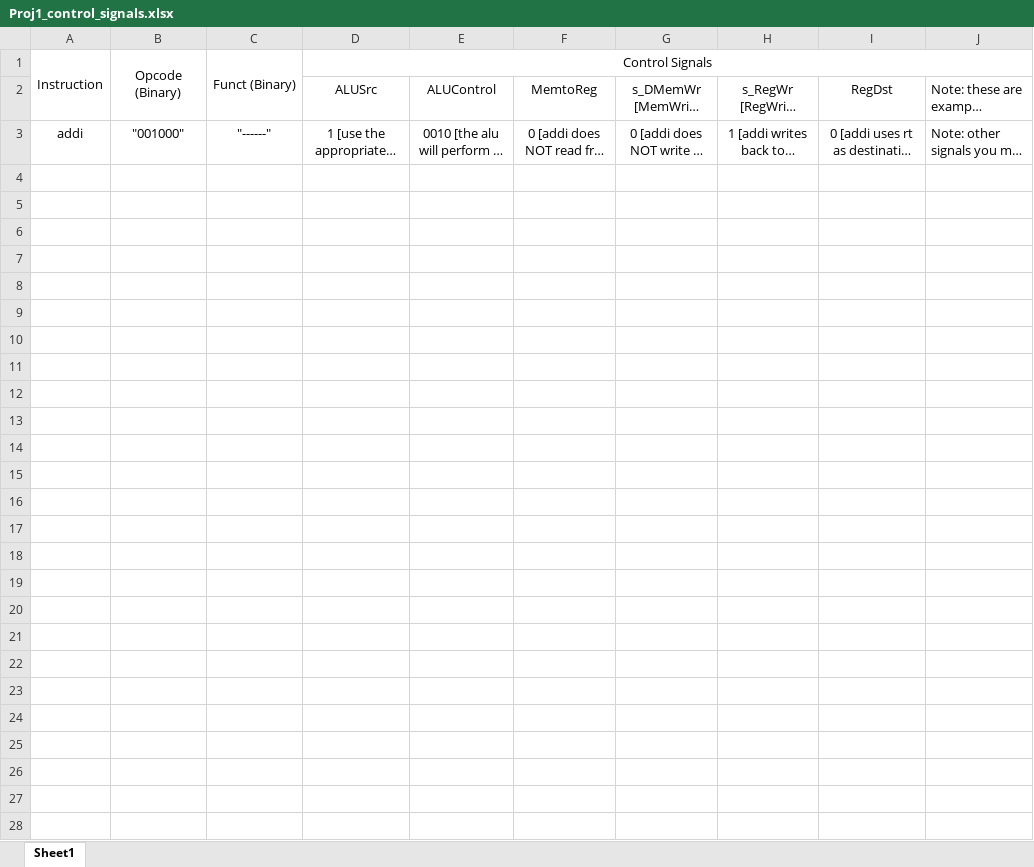
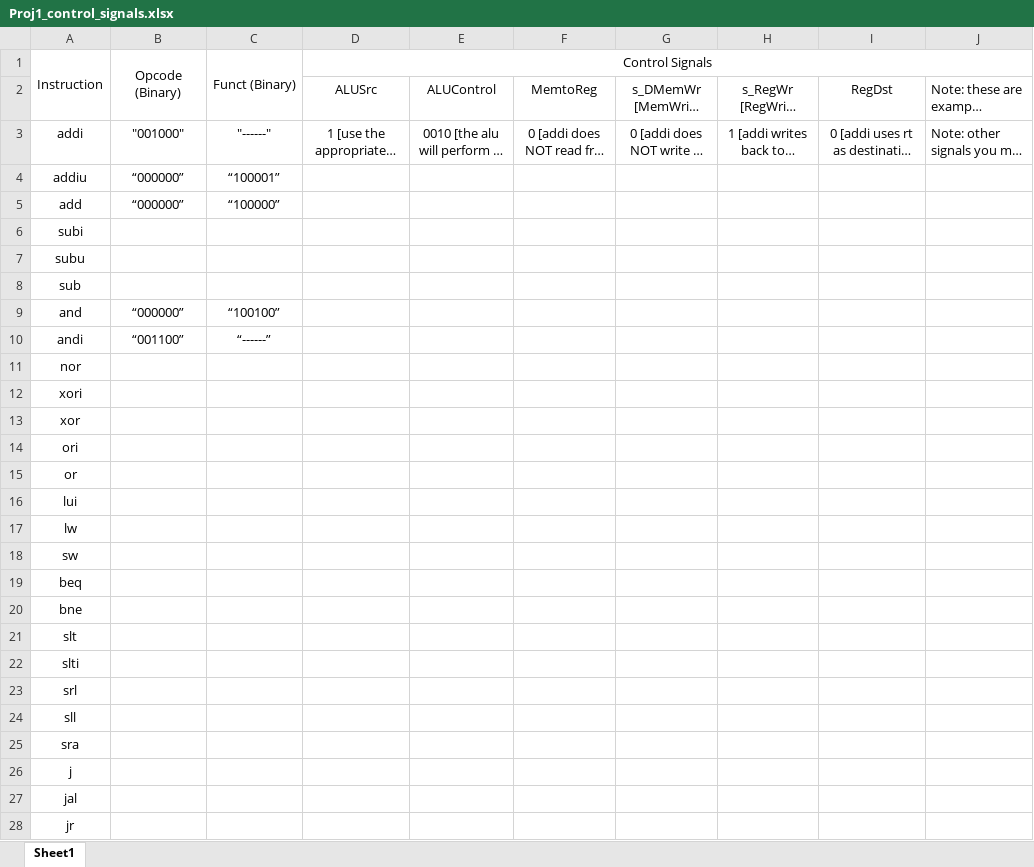
Before and after one commit to Gizmo640/CprE381_MyParts, an Excel workbook: Proj1_control_signals.xlsx, sheet Sheet1, drawn as a sheet; long unchanged cells end in …; values as stored, in another font and other column widths than the file's, no borders; the diff names each change by its address in the sheet, - before the commit and + after, or states it on an @@ line.

Commit message:
edited control signals

```diff
--- a/Proj1_control_signals.xlsx (sheet Sheet1)
+++ b/Proj1_control_signals.xlsx (sheet Sheet1)
+row 4: addiu | “000000” | “100001”
+row 5: add | “000000” | “100000”
+row 6: subi
+row 7: subu
+row 8: sub
+row 9: and | “000000” | “100100”
+row 10: andi | “001100” | “------”
+row 11: nor
+row 12: xori
+row 13: xor
+row 14: ori
+row 15: or
+row 16: lui
+row 17: lw
+row 18: sw
+row 19: beq
+row 20: bne
+row 21: slt
+row 22: slti
+row 23: srl
+row 24: sll
+row 25: sra
+row 26: j
+row 27: jal
+row 28: jr
```
